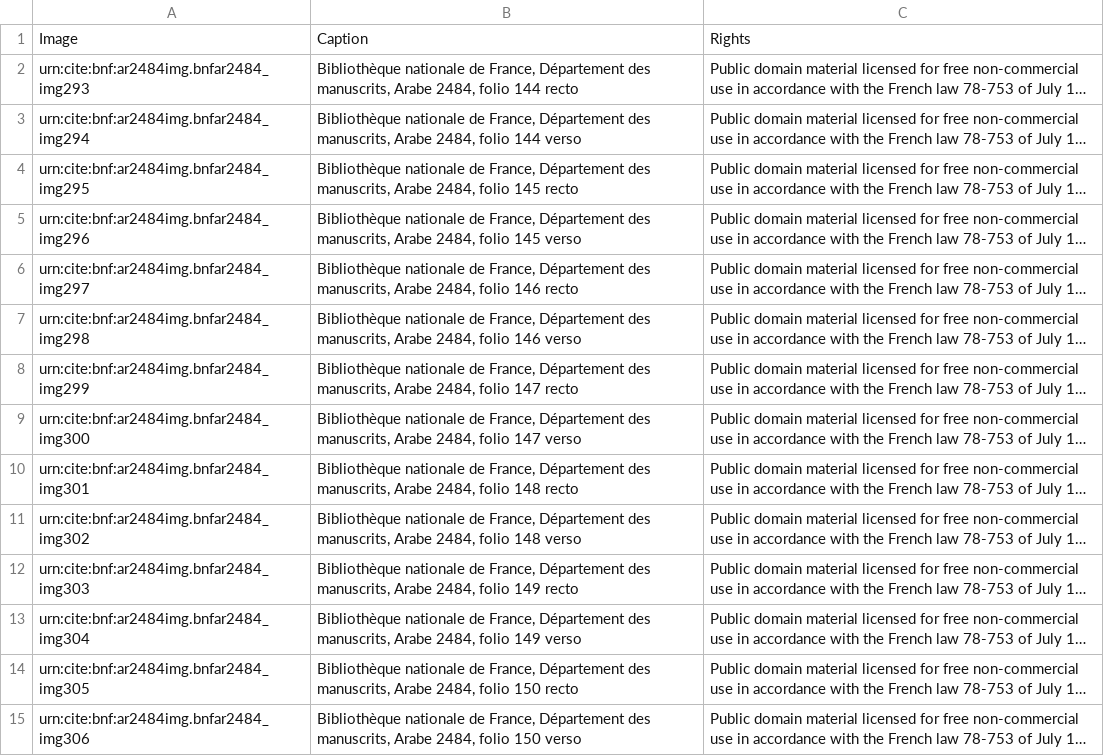
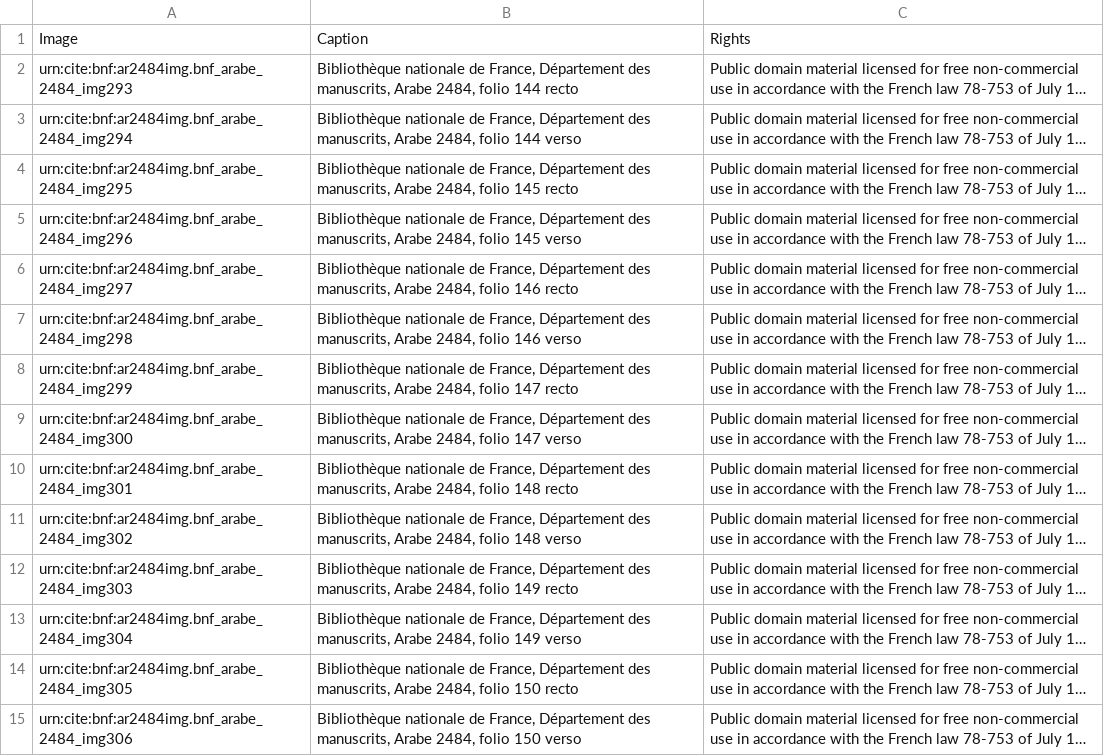
Before and after one commit to openmss/mss, a CSV file: collections/imgs/arabic/bnf2484_image.csv, drawn as a sheet; only a part is shown; long unchanged cells end in …; the diff covers the shown part only; the diff names each change by its address in the sheet, - before the commit and + after, or states it on an @@ line.

Commit message:
Correct image ids

```diff
--- a/collections/imgs/arabic/bnf2484_image.csv
+++ b/collections/imgs/arabic/bnf2484_image.csv
-A2: urn:cite:bnf:ar2484img.bnfar2484_img293
+A2: urn:cite:bnf:ar2484img.bnf_arabe_2484_img293
-A3: urn:cite:bnf:ar2484img.bnfar2484_img294
+A3: urn:cite:bnf:ar2484img.bnf_arabe_2484_img294
-A4: urn:cite:bnf:ar2484img.bnfar2484_img295
+A4: urn:cite:bnf:ar2484img.bnf_arabe_2484_img295
-A5: urn:cite:bnf:ar2484img.bnfar2484_img296
+A5: urn:cite:bnf:ar2484img.bnf_arabe_2484_img296
-A6: urn:cite:bnf:ar2484img.bnfar2484_img297
+A6: urn:cite:bnf:ar2484img.bnf_arabe_2484_img297
-A7: urn:cite:bnf:ar2484img.bnfar2484_img298
+A7: urn:cite:bnf:ar2484img.bnf_arabe_2484_img298
-A8: urn:cite:bnf:ar2484img.bnfar2484_img299
+A8: urn:cite:bnf:ar2484img.bnf_arabe_2484_img299
-A9: urn:cite:bnf:ar2484img.bnfar2484_img300
+A9: urn:cite:bnf:ar2484img.bnf_arabe_2484_img300
-A10: urn:cite:bnf:ar2484img.bnfar2484_img301
+A10: urn:cite:bnf:ar2484img.bnf_arabe_2484_img301
-A11: urn:cite:bnf:ar2484img.bnfar2484_img302
+A11: urn:cite:bnf:ar2484img.bnf_arabe_2484_img302
-A12: urn:cite:bnf:ar2484img.bnfar2484_img303
+A12: urn:cite:bnf:ar2484img.bnf_arabe_2484_img303
-A13: urn:cite:bnf:ar2484img.bnfar2484_img304
+A13: urn:cite:bnf:ar2484img.bnf_arabe_2484_img304
-A14: urn:cite:bnf:ar2484img.bnfar2484_img305
+A14: urn:cite:bnf:ar2484img.bnf_arabe_2484_img305
-A15: urn:cite:bnf:ar2484img.bnfar2484_img306
+A15: urn:cite:bnf:ar2484img.bnf_arabe_2484_img306
```
Also changed, not shown: 104 edited cells elsewhere in this file.
